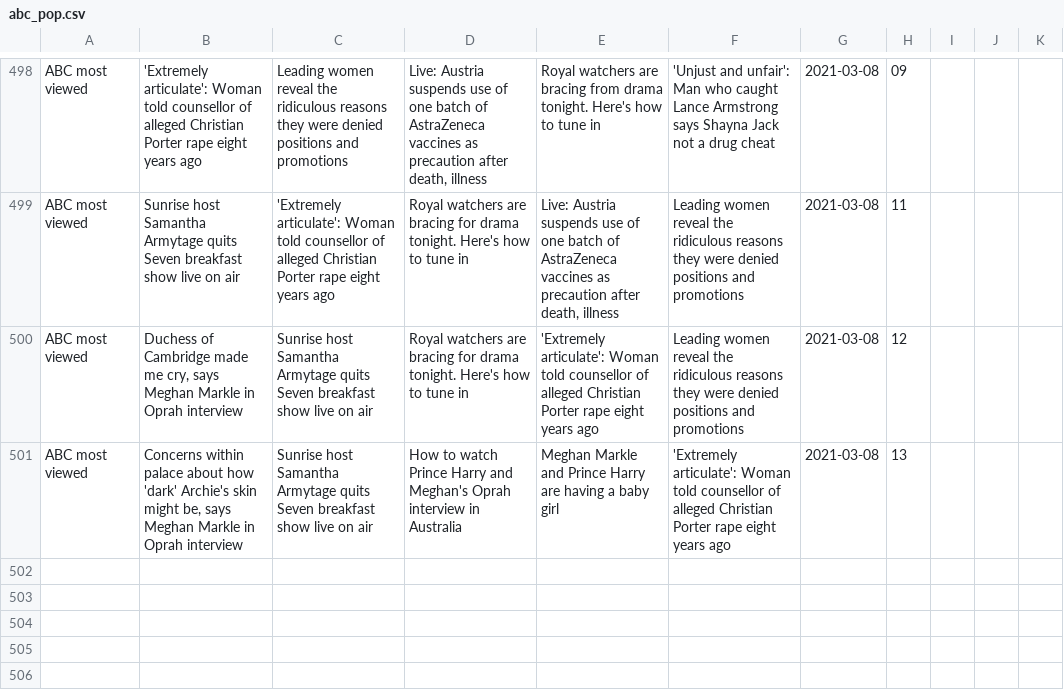
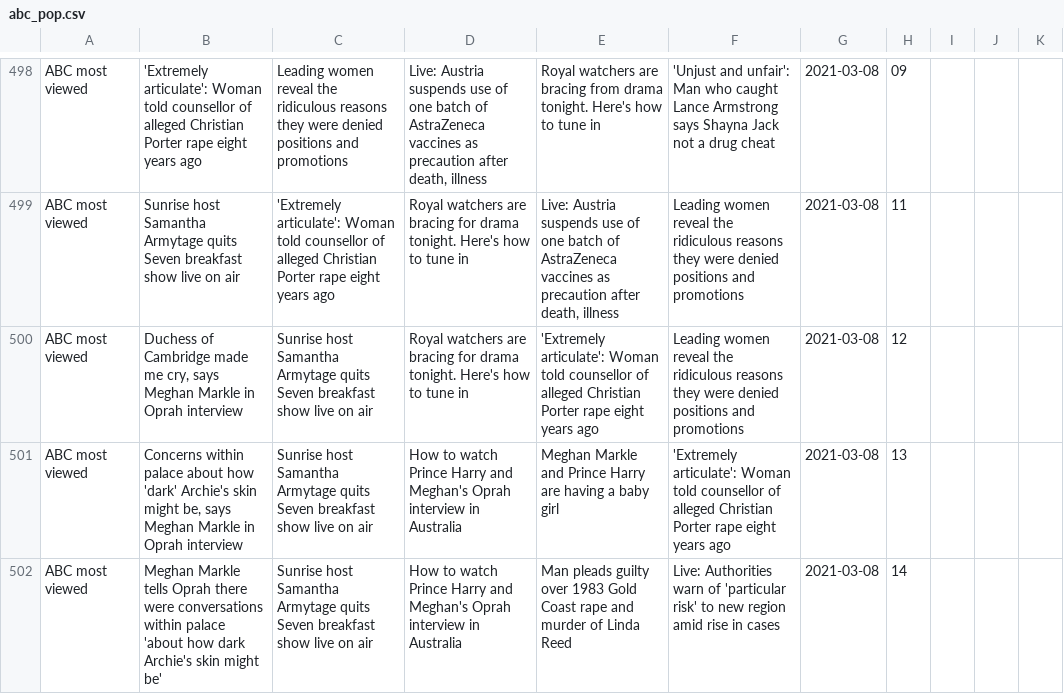
Before and after one commit to joshnicholas/trends, a CSV file: data/abc_pop.csv, drawn as a sheet; only a part is shown, gaps mark what is left out.

Commit message:
Latest data: Mon Mar  8 04:40:26 UTC 2021

```diff
--- a/data/abc_pop.csv
+++ b/data/abc_pop.csv
@@ -501 +501,2 @@ ABC most viewed,"Duchess of Cambridge made me cry, says Meghan Markle in Oprah i
 ABC most viewed,"Concerns within palace about how 'dark' Archie's skin might be, says Meghan Markle in Oprah interview",Sunrise host Samantha Armytage quits Seven breakfast show live on air,How to watch Prince Harry and Meghan's Oprah interview in Australia,Meghan Markle and Prince Harry are having a baby girl,'Extremely articulate': Woman told counsellor of alleged Christian Porter rape eight years ago,2021-03-08,13,,,
+ABC most viewed,Meghan Markle tells Oprah there were conversations within palace 'about how dark Archie's skin might be',Sunrise host Samantha Armytage quits Seven breakfast show live on air,How to watch Prince Harry and Meghan's Oprah interview in Australia,Man pleads guilty over 1983 Gold Coast rape and murder of Linda Reed,Live: Authorities warn of 'particular risk' to new region amid rise in cases,2021-03-08,14,,,
```
